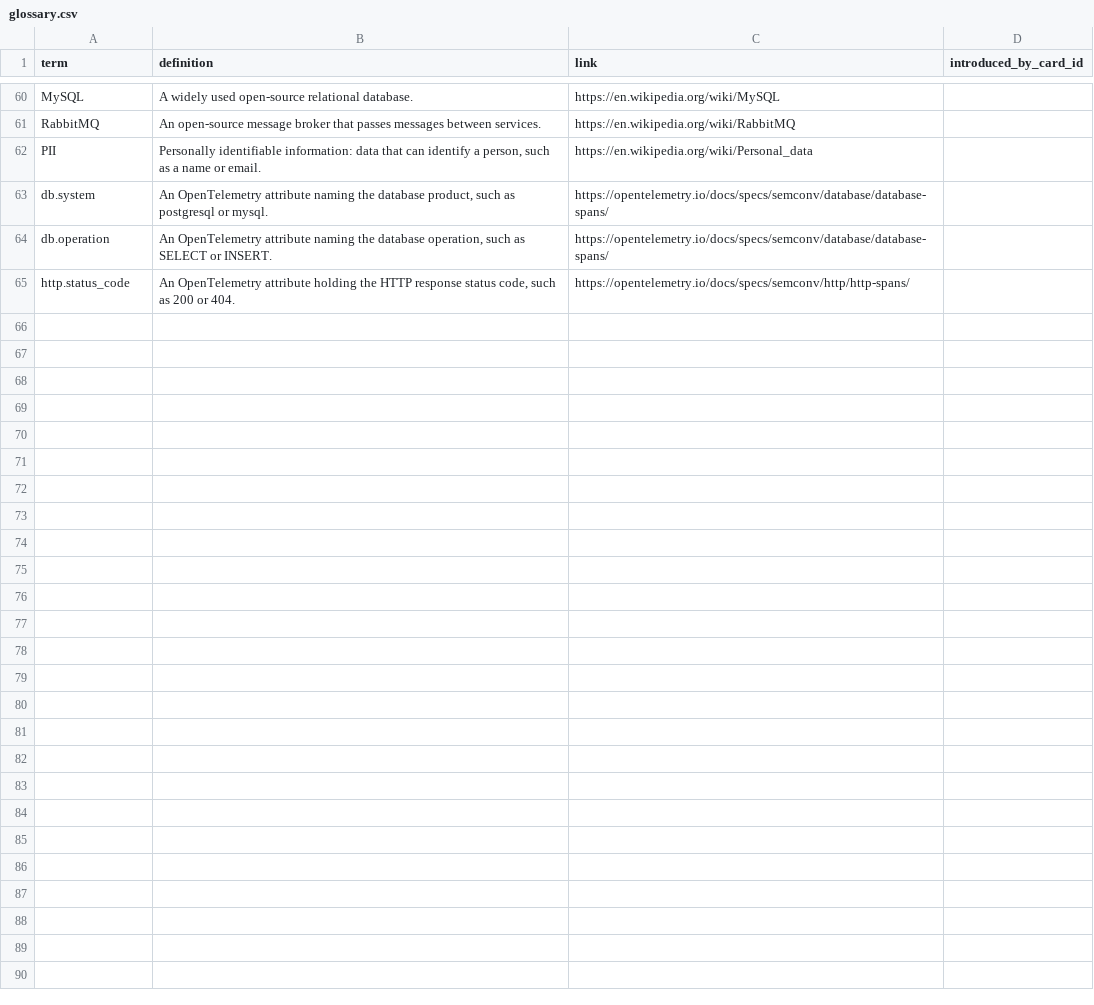
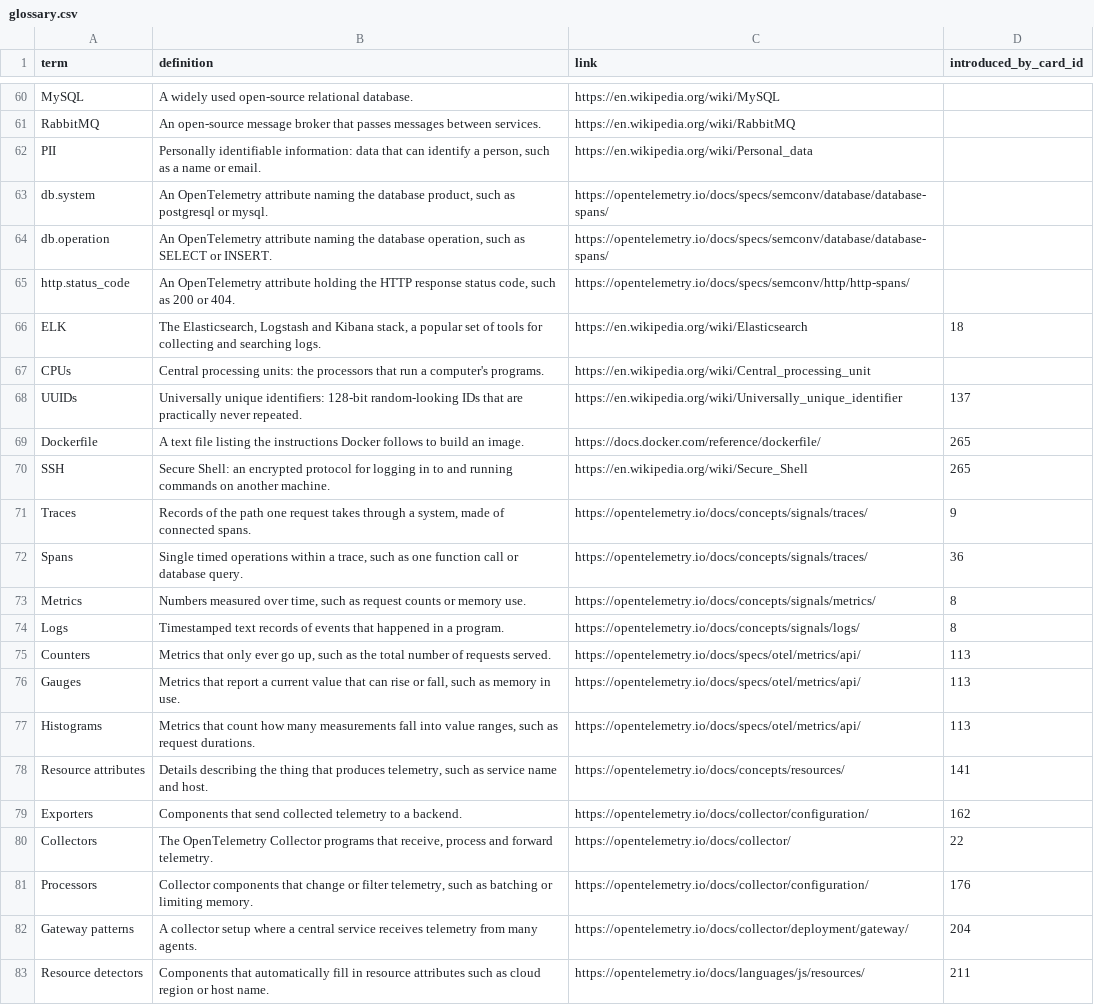
Before and after one commit to yaaddi-courses/opentelemetry, a CSV file: source/glossary.csv, drawn as a sheet; only a part is shown, gaps mark what is left out.

Commit message:
Update course content, glossary and validator (importer rules, escaped pipe, code-span word count)

```diff
--- a/source/glossary.csv
+++ b/source/glossary.csv
@@ -65 +65,19 @@ db.operation,"An OpenTelemetry attribute naming the database operation, such as
 http.status_code,"An OpenTelemetry attribute holding the HTTP response status code, such as 200 or 404.",https://opentelemetry.io/docs/specs/semconv/http/http-spans/,
+ELK,"The Elasticsearch, Logstash and Kibana stack, a popular set of tools for collecting and searching logs.",https://en.wikipedia.org/wiki/Elasticsearch,18
+CPUs,Central processing units: the processors that run a computer's programs.,https://en.wikipedia.org/wiki/Central_processing_unit,
+UUIDs,Universally unique identifiers: 128-bit random-looking IDs that are practically never repeated.,https://en.wikipedia.org/wiki/Universally_unique_identifier,137
+Dockerfile,A text file listing the instructions Docker follows to build an image.,https://docs.docker.com/reference/dockerfile/,265
+SSH,Secure Shell: an encrypted protocol for logging in to and running commands on another machine.,https://en.wikipedia.org/wiki/Secure_Shell,265
+Traces,"Records of the path one request takes through a system, made of connected spans.",https://opentelemetry.io/docs/concepts/signals/traces/,9
+Spans,"Single timed operations within a trace, such as one function call or database query.",https://opentelemetry.io/docs/concepts/signals/traces/,36
+Metrics,"Numbers measured over time, such as request counts or memory use.",https://opentelemetry.io/docs/concepts/signals/metrics/,8
+Logs,Timestamped text records of events that happened in a program.,https://opentelemetry.io/docs/concepts/signals/logs/,8
+Counters,"Metrics that only ever go up, such as the total number of requests served.",https://opentelemetry.io/docs/specs/otel/metrics/api/,113
+Gauges,"Metrics that report a current value that can rise or fall, such as memory in use.",https://opentelemetry.io/docs/specs/otel/metrics/api/,113
+Histograms,"Metrics that count how many measurements fall into value ranges, such as request durations.",https://opentelemetry.io/docs/specs/otel/metrics/api/,113
+Resource attributes,"Details describing the thing that produces telemetry, such as service name and host.",https://opentelemetry.io/docs/concepts/resources/,141
+Exporters,Components that send collected telemetry to a backend.,https://opentelemetry.io/docs/collector/configuration/,162
+Collectors,"The OpenTelemetry Collector programs that receive, process and forward telemetry.",https://opentelemetry.io/docs/collector/,22
+Processors,"Collector components that change or filter telemetry, such as batching or limiting memory.",https://opentelemetry.io/docs/collector/configuration/,176
+Gateway patterns,A collector setup where a central service receives telemetry from many agents.,https://opentelemetry.io/docs/collector/deployment/gateway/,204
+Resource detectors,Components that automatically fill in resource attributes such as cloud region or host name.,https://opentelemetry.io/docs/languages/js/resources/,211
```
Also changed, not shown: 1 other file.
